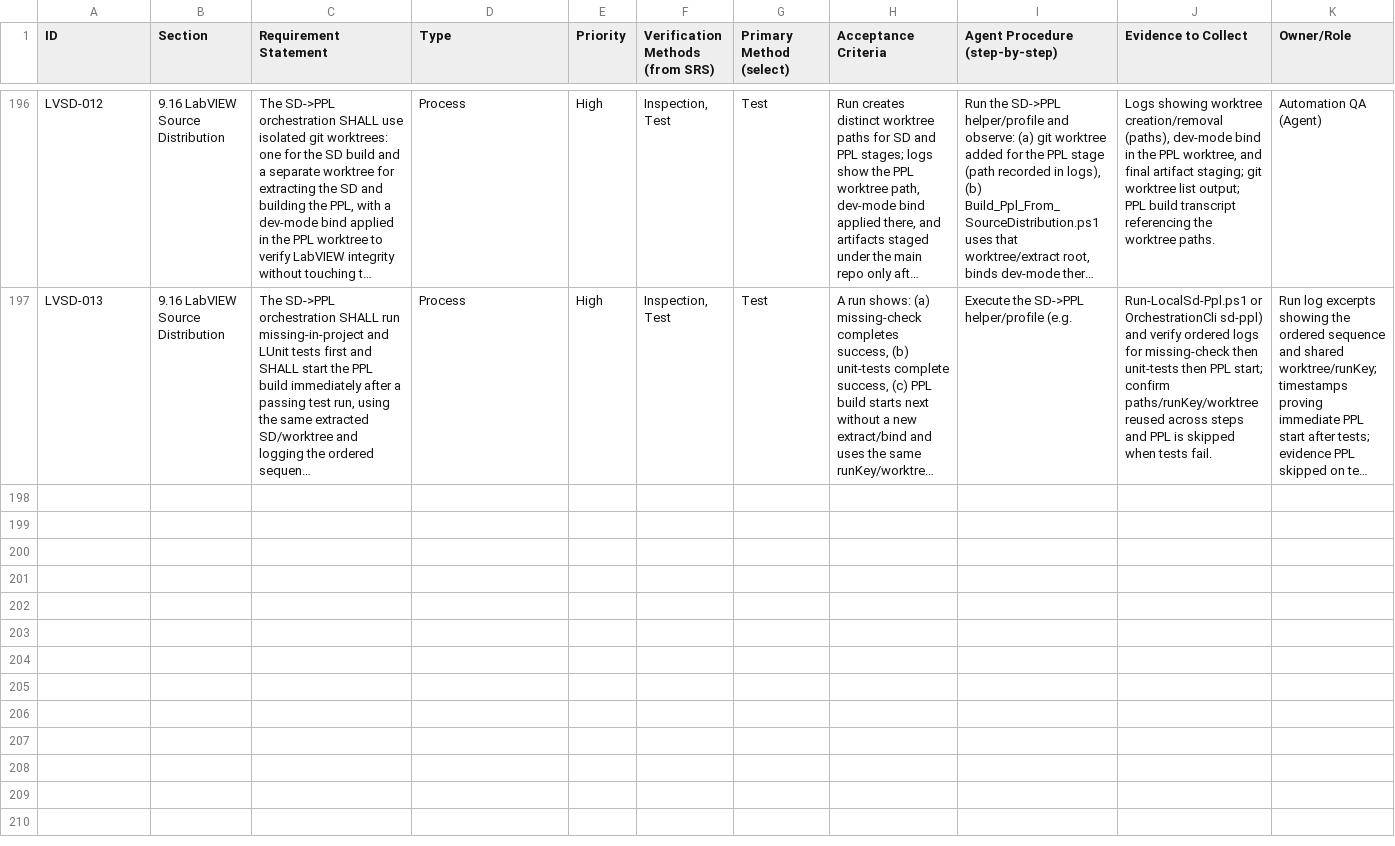
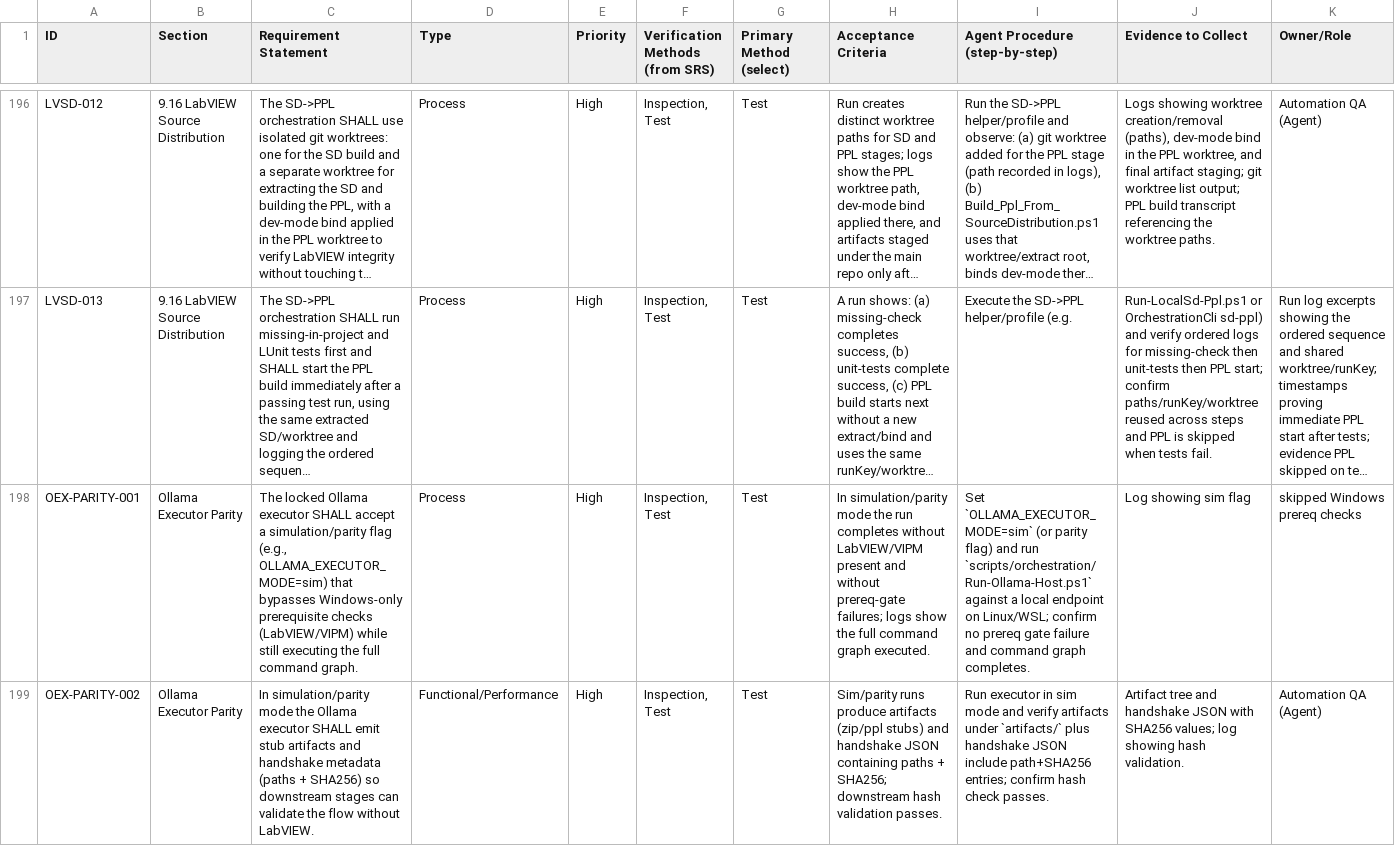
Before and after one commit to LabVIEW-Community-CI-CD/labview-icon-editor-sandbox, a CSV file: docs/requirements/requirements_rewritten_29148_flags.csv, drawn as a sheet; only a part is shown, gaps mark what is left out; long unchanged cells end in …; rows hold the shown columns only; the diff covers the shown part only; the diff names each change by its address in the sheet, - before the commit and + after, or states it on an @@ line.

Commit message:
Document Ollama executor parity requirements

```diff
--- a/docs/requirements/requirements_rewritten_29148_flags.csv
+++ b/docs/requirements/requirements_rewritten_29148_flags.csv
+row 198: OEX-PARITY-001 | Ollama Executor Parity | The locked Ollama executor SHALL accept a simulation/parity flag (e.g., OLLAMA_EXECUTOR_MODE=sim) that bypasses Windows-only prerequisite checks (LabVIEW/VIPM) while still executing the full command graph. | Process | High | Inspection, Test | Test | In simulation/parity mode the run completes without LabVIEW/VIPM present and without prereq-gate failures; logs show the full command graph executed. | Set `OLLAMA_EXECUTOR_MODE=sim` (or parity flag) and run `scripts/orchestration/Run-Ollama-Host.ps1` against a local endpoint on Linux/WSL; confirm no prereq gate failure and command graph completes. | Log showing sim flag | skipped Windows prereq checks
+row 199: OEX-PARITY-002 | Ollama Executor Parity | In simulation/parity mode the Ollama executor SHALL emit stub artifacts and handshake metadata (paths + SHA256) so downstream stages can validate the flow without LabVIEW. | Functional/Performance | High | Inspection, Test | Test | Sim/parity runs produce artifacts (zip/ppl stubs) and handshake JSON containing paths + SHA256; downstream hash validation passes. | Run executor in sim mode and verify artifacts under `artifacts/` plus handshake JSON include path+SHA256 entries; confirm hash check passes. | Artifact tree and handshake JSON with SHA256 values; log showing hash validation. | Automation QA (Agent)
```
Also changed, not shown: 2 added rows elsewhere in this file, docs/requirements/requirements.csv, 1 other file.
